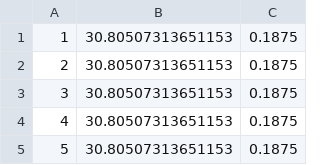
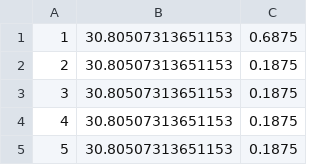
Before and after one commit to iaiux/gcsimulator, a CSV file: dockers/gcscheduler/scheduler/data/out_evolution.csv, drawn as a sheet; only a part is shown.

```diff
--- a/dockers/gcscheduler/scheduler/data/out_evolution.csv
+++ b/dockers/gcscheduler/scheduler/data/out_evolution.csv
@@ -1,2 +1,2 @@
-1 , 30.80507313651153 , 0.1875
+1 , 30.80507313651153 , 0.6875
 2 , 30.80507313651153 , 0.1875
```
Also changed, not shown: dockers/gcscheduler/scheduler/data/out_pareto.csv, dockers/gcscheduler/scheduler/data/out_variance_path.csv, 12 other files.
